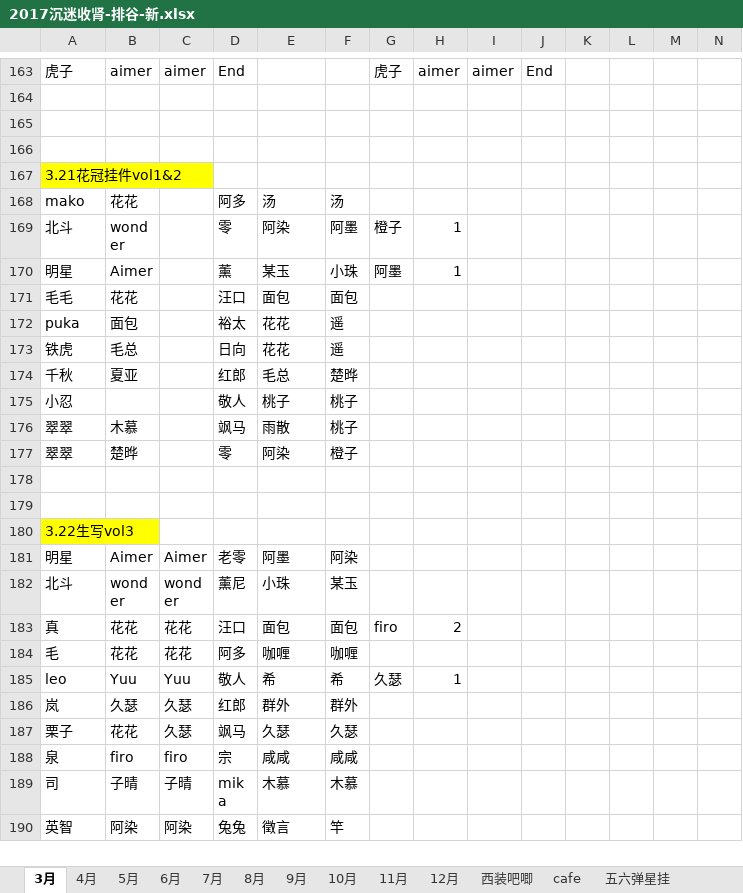
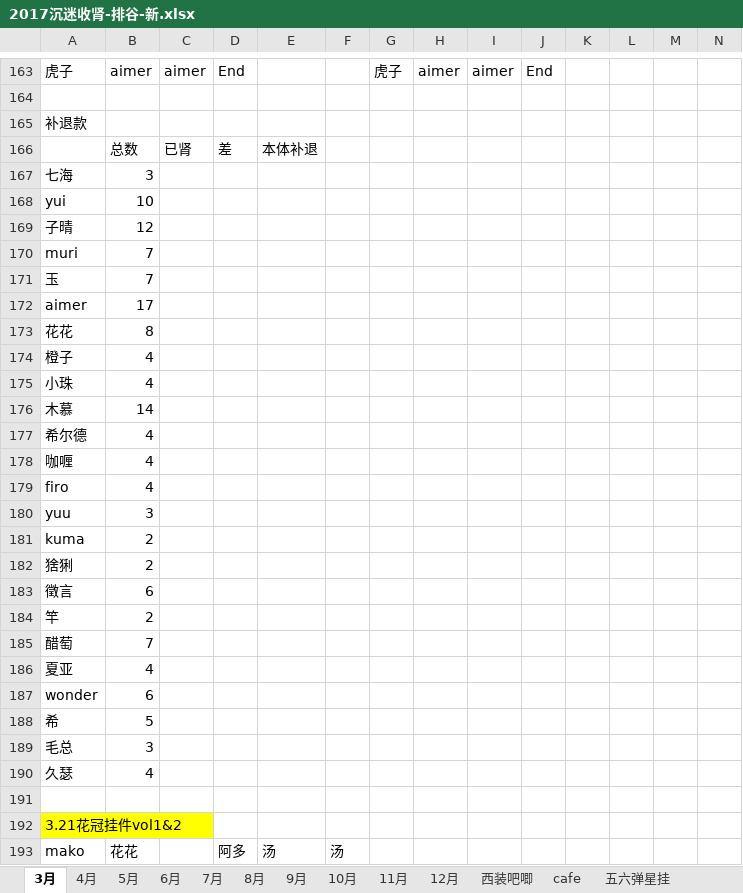
Before and after one commit to yaoranzjy/test, an Excel workbook: 2017沉迷收肾-排谷-新.xlsx, sheet 3月, drawn as a sheet; only a part is shown, gaps mark what is left out; the shorter side is filled out with more unchanged rows; values as stored, in another font and other column widths than the file's, no borders; the diff covers the shown part only; the diff names each change by its address in the sheet, - before the commit and + after, or states it on an @@ line.

```diff
--- a/2017沉迷收肾-排谷-新.xlsx (sheet 3月)
+++ b/2017沉迷收肾-排谷-新.xlsx (sheet 3月)
-A165: (empty)
+A165: 补退款
+row 166:  | 总数 | 已肾 | 差 | 本体补退
+row 167: 七海 | 3
+row 168: yui | 10
+row 169: 子晴 | 12
+row 170: muri | 7
+row 171: 玉 | 7
+row 172: aimer | 17
+row 173: 花花 | 8
+row 174: 橙子 | 4
+row 175: 小珠 | 4
+row 176: 木慕 | 14
+row 177: 希尔德 | 4
+row 178: 咖喱 | 4
+row 179: firo | 4
+row 180: yuu | 3
+row 181: kuma | 2
+row 182: 猞猁 | 2
+row 183: 徵言 | 6
+row 184: 竿 | 2
+row 185: 醋萄 | 7
+row 186: 夏亚 | 4
+row 187: wonder | 6
+row 188: 希 | 5
+row 189: 毛总 | 3
+row 190: 久瑟 | 4
```
Also changed, not shown: 9 edited cells and cell formats elsewhere in this sheet, sheet cafe, sheet 10月, sheet 6月.
